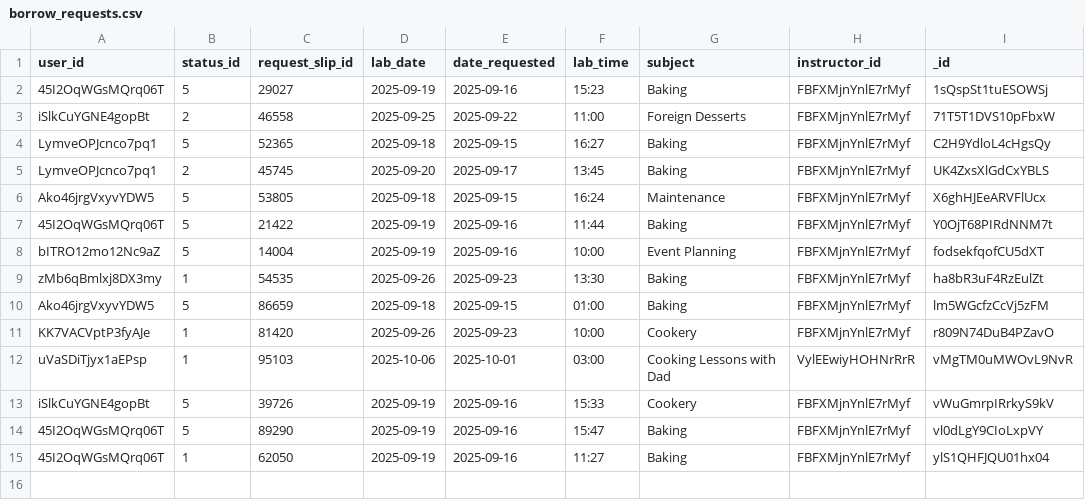
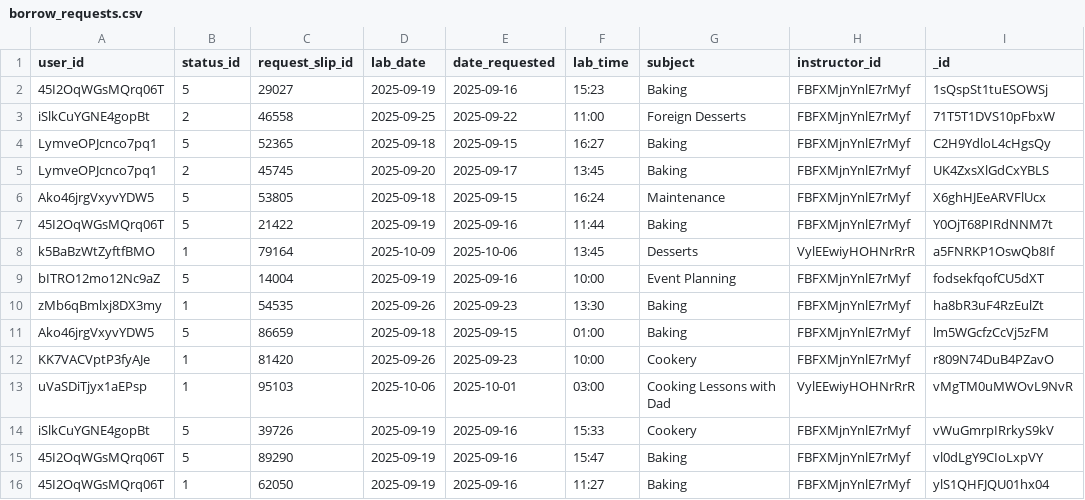
Before and after one commit to kang1Oh/hmbs_system, a CSV file: csv_files/borrow_requests.csv, drawn as a sheet.

```diff
--- a/csv_files/borrow_requests.csv
+++ b/csv_files/borrow_requests.csv
@@ -7,2 +7,3 @@
 "45I2OqWGsMQrq06T",5,21422,"2025-09-19","2025-09-16","11:44","Baking","FBFXMjnYnlE7rMyf","Y0OjT68PIRdNNM7t"
+"k5BaBzWtZyftfBMO",1,79164,"2025-10-09","2025-10-06","13:45","Desserts","VylEEwiyHOHNrRrR","a5FNRKP1OswQb8If"
 "bITRO12mo12Nc9aZ",5,14004,"2025-09-19","2025-09-16","10:00","Event Planning","FBFXMjnYnlE7rMyf","fodsekfqofCU5dXT"
```
Also changed, not shown: csv_files/approvals.csv, csv_files/borrow_items.csv, 20 other files.
